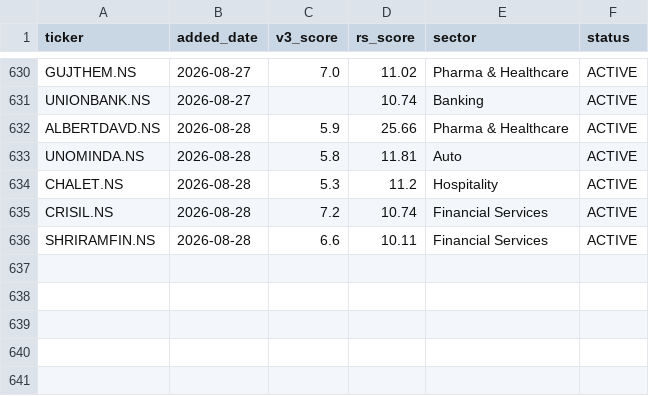
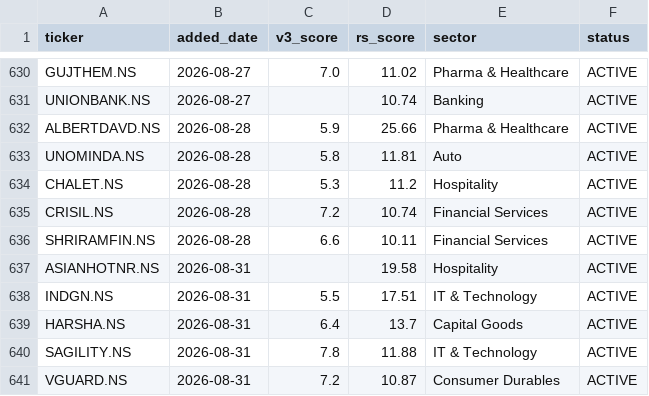
Before and after one commit to adi-git01/nifty-dashboard, a CSV file: data/watchlist_history.csv, drawn as a sheet; only a part is shown, gaps mark what is left out; the diff names each change by its address in the sheet, - before the commit and + after, or states it on an @@ line.

```diff
--- a/data/watchlist_history.csv
+++ b/data/watchlist_history.csv
+row 637: ASIANHOTNR.NS | 2026-08-31 |  | 19.58 | Hospitality | ACTIVE
+row 638: INDGN.NS | 2026-08-31 | 5.5 | 17.51 | IT & Technology | ACTIVE
+row 639: HARSHA.NS | 2026-08-31 | 6.4 | 13.7 | Capital Goods | ACTIVE
+row 640: SAGILITY.NS | 2026-08-31 | 7.8 | 11.88 | IT & Technology | ACTIVE
+row 641: VGUARD.NS | 2026-08-31 | 7.2 | 10.87 | Consumer Durables | ACTIVE
```
Also changed, not shown: data/alerts_log.csv, data/ias_signal_log.csv, 11 other files.
